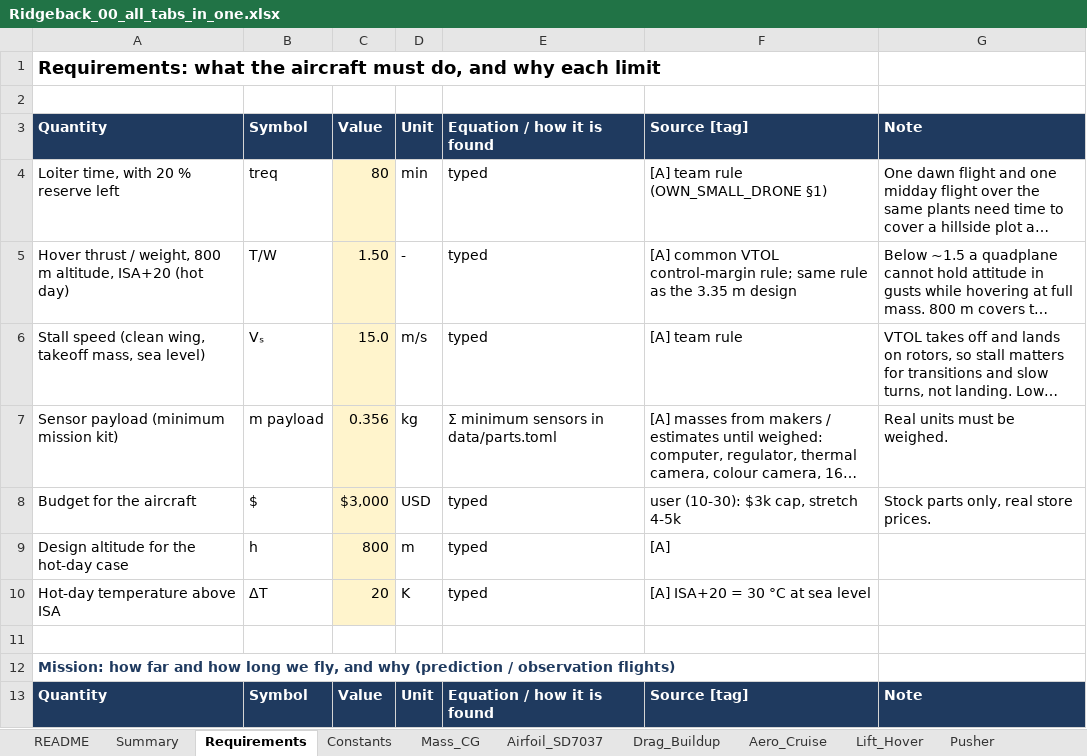
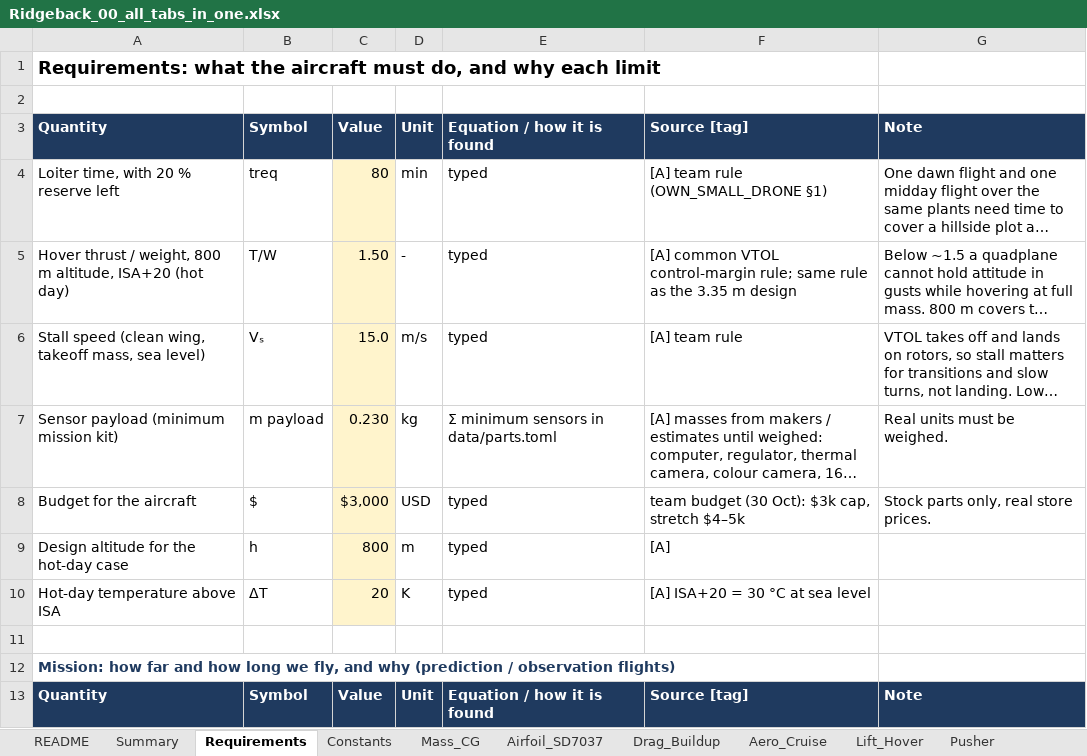
Before and after one commit to Stanford-SkyRunners/ridgeback-design, an Excel workbook: docs/sheets/Ridgeback_00_all_tabs_in_one.xlsx, sheet Requirements, drawn as a sheet; only a part is shown; long unchanged cells end in …; values as stored, in another font and other column widths than the file's, no borders; the diff names each change by its address in the sheet, - before the commit and + after, or states it on an @@ line.

```diff
--- a/docs/sheets/Ridgeback_00_all_tabs_in_one.xlsx (sheet Requirements)
+++ b/docs/sheets/Ridgeback_00_all_tabs_in_one.xlsx (sheet Requirements)
-C7: 0.356
+C7: 0.230
-F8: user (10-30): $3k cap, stretch 4-5k
+F8: team budget (30 Oct): $3k cap, stretch $4–5k
```
Also changed, not shown: sheet Mass_CG, sheet BOM_Cost, sheet Battery_Options, sheet Summary, sheet Aero_Cruise, sheet Lift_Hover, docs/sheets/Ridgeback_01_Overview_Requirements_Decisions.xlsx, docs/sheets/Ridgeback_02_Mass_and_CG.xlsx, 22 other files.
